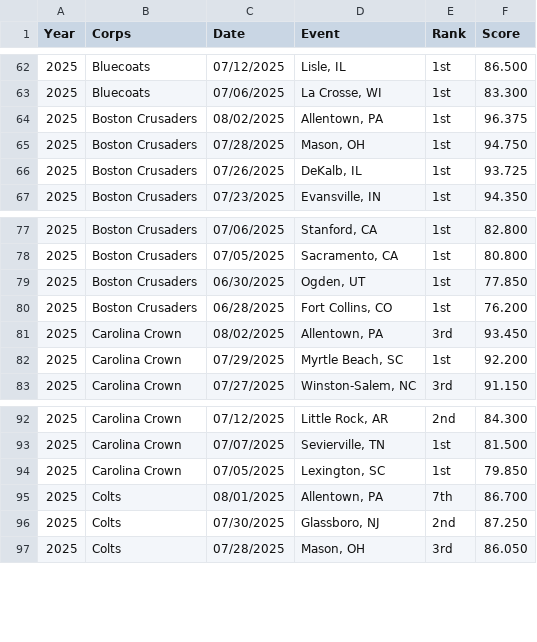
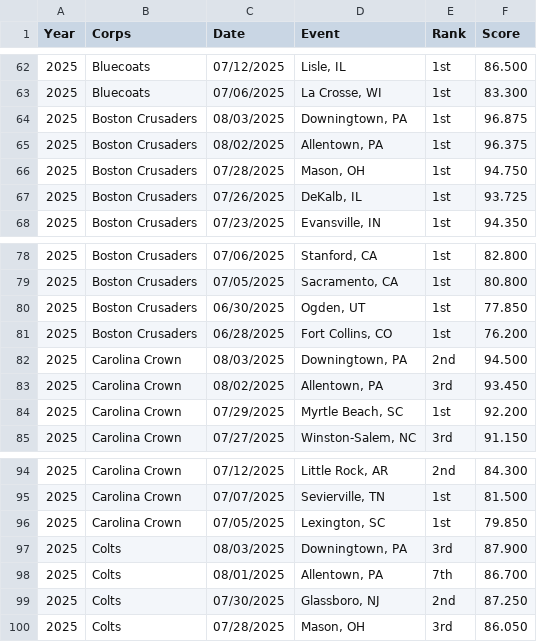
Before and after one commit to aggieed97/Drum-Corps-International, a CSV file: pages/2025-World-Class-DCI-scores.csv, drawn as a sheet; only a part is shown, gaps mark what is left out.

```diff
--- a/pages/2025-World-Class-DCI-scores.csv
+++ b/pages/2025-World-Class-DCI-scores.csv
@@ -63,2 +63,3 @@ Year,Corps,Date,Event,Rank,Score
 2025,Bluecoats,07/06/2025,"La Crosse, WI",1st,83.300
+2025,Boston Crusaders,08/03/2025,"Downingtown, PA",1st,96.875
 2025,Boston Crusaders,08/02/2025,"Allentown, PA",1st,96.375
@@ -80,2 +81,3 @@ Year,Corps,Date,Event,Rank,Score
 2025,Boston Crusaders,06/28/2025,"Fort Collins, CO",1st,76.200
+2025,Carolina Crown,08/03/2025,"Downingtown, PA",2nd,94.500
 2025,Carolina Crown,08/02/2025,"Allentown, PA",3rd,93.450
@@ -94,2 +96,3 @@ Year,Corps,Date,Event,Rank,Score
 2025,Carolina Crown,07/05/2025,"Lexington, SC",1st,79.850
+2025,Colts,08/03/2025,"Downingtown, PA",3rd,87.900
 2025,Colts,08/01/2025,"Allentown, PA",7th,86.700
```
Also changed, not shown: pages/2025-DCI-Caption-Score-Recaps.csv.
